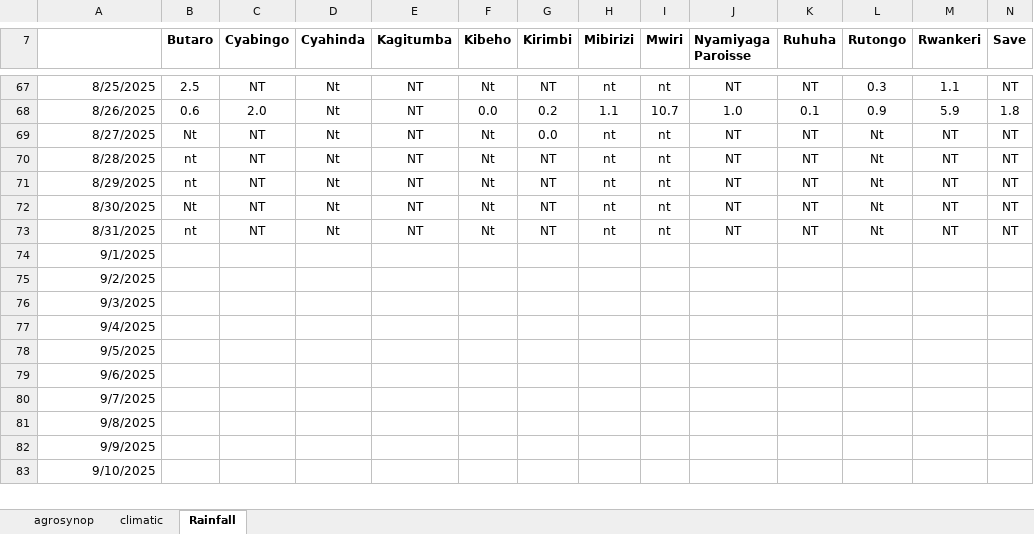
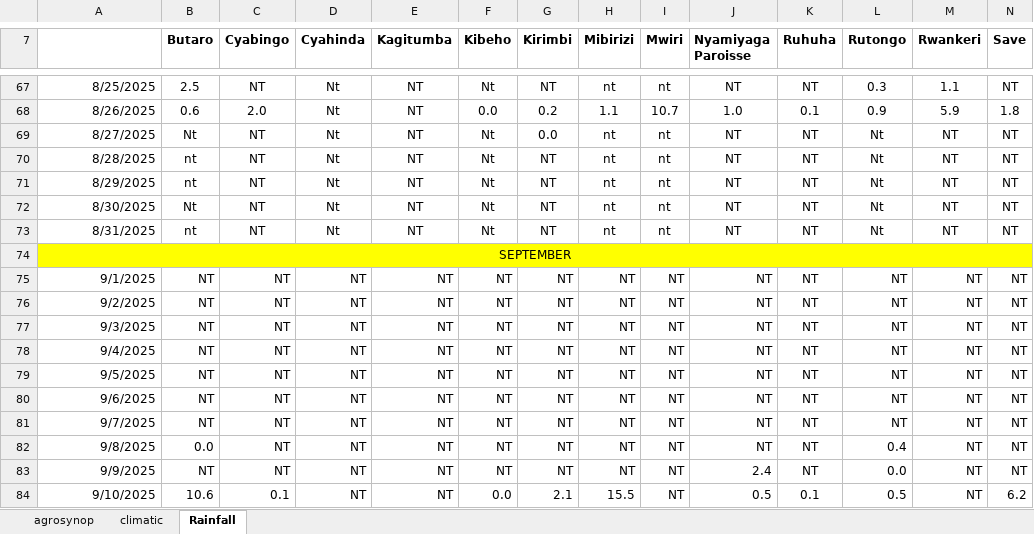
Before and after one commit to bikochris/Data-Quality-Control, an Excel workbook: Home/Data/Dekads/dekad2025.xlsx, sheet Rainfall, drawn as a sheet; only a part is shown, gaps mark what is left out; values as stored, in another font and other column widths than the file's, no borders; charts and pictures not drawn; addresses are those after the commit; the diff covers the shown part only; the diff names each change by its address in the sheet, - before the commit and + after, or states it on an @@ line.

```diff
--- a/Home/Data/Dekads/dekad2025.xlsx (sheet Rainfall)
+++ b/Home/Data/Dekads/dekad2025.xlsx (sheet Rainfall)
-A74: 9/1/2025
+A74: SEPTEMBER
-A74:N74 fill: none
+A74:N74 fill: #FFFF00
-A74 alignment: right
+A74 alignment: center
+A74:N74 merged
+row 75: 9/1/2025 | NT | NT | NT | NT | NT | NT | NT | NT | NT | NT | NT | NT | NT
-B76:B81 (Butaro): (empty)
+B76:B81 (Butaro): NT
-C76:C83 (Cyabingo): (empty)
+C76:C83 (Cyabingo): NT
-D76:D84 (Cyahinda): (empty)
+D76:D84 (Cyahinda): NT
-E76:E84 (Kagitumba): (empty)
+E76:E84 (Kagitumba): NT
-F76:F83 (Kibeho): (empty)
+F76:F83 (Kibeho): NT
-G76:G83 (Kirimbi): (empty)
+G76:G83 (Kirimbi): NT
-H76:H83 (Mibirizi): (empty)
+H76:H83 (Mibirizi): NT
-I76:I84 (Mwiri): (empty)
+I76:I84 (Mwiri): NT
-J76:J82 (Nyamiyaga Paroisse): (empty)
+J76:J82 (Nyamiyaga Paroisse): NT
-K76:K83 (Ruhuha): (empty)
+K76:K83 (Ruhuha): NT
-L76:L81 (Rutongo): (empty)
+L76:L81 (Rutongo): NT
-M76:M84 (Rwankeri): (empty)
+M76:M84 (Rwankeri): NT
-N76:N83 (Save): (empty)
+N76:N83 (Save): NT
-B82 (Butaro): (empty)
+B82 (Butaro): 0.0
-L82 (Rutongo): (empty)
+L82 (Rutongo): 0.4
-B83 (Butaro): (empty)
+B83 (Butaro): NT
-J83 (Nyamiyaga Paroisse): (empty)
+J83 (Nyamiyaga Paroisse): 2.4
-L83 (Rutongo): (empty)
+L83 (Rutongo): 0.0
-B84 (Butaro): (empty)
+B84 (Butaro): 10.6
-C84 (Cyabingo): (empty)
+C84 (Cyabingo): 0.1
-F84 (Kibeho): (empty)
+F84 (Kibeho): 0.0
-G84 (Kirimbi): (empty)
+G84 (Kirimbi): 2.1
-H84 (Mibirizi): (empty)
+H84 (Mibirizi): 15.5
-J84 (Nyamiyaga Paroisse): (empty)
+J84 (Nyamiyaga Paroisse): 0.5
-K84 (Ruhuha): (empty)
+K84 (Ruhuha): 0.1
-L84 (Rutongo): (empty)
+L84 (Rutongo): 0.5
-N84 (Save): (empty)
+N84 (Save): 6.2
```
Also changed, not shown: 259 edited cells elsewhere in this sheet, sheet climatic, sheet agrosynop, 4 other files.
